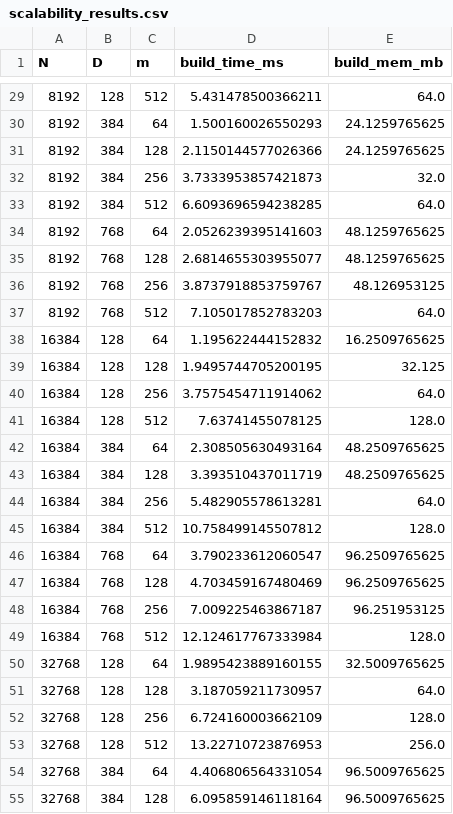
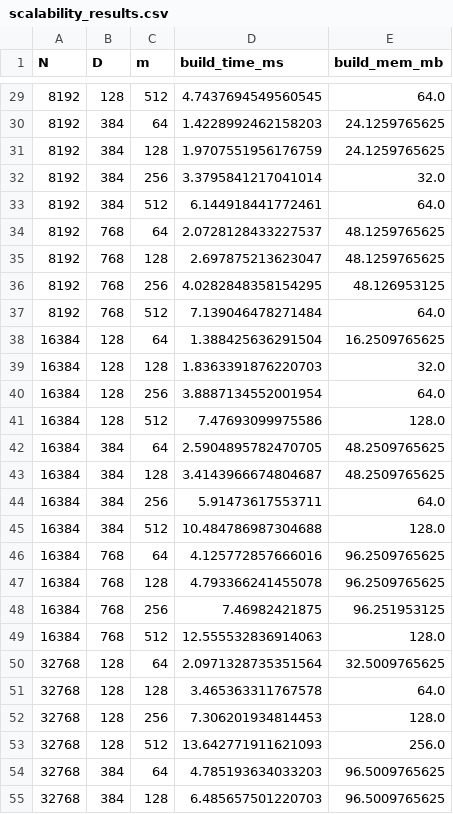
Before and after one commit to Emergenics/helios_embed, a CSV file: benchmark_outputs/scalability_results.csv, drawn as a sheet; only a part is shown, gaps mark what is left out; the diff covers the shown part only.

```diff
--- a/benchmark_outputs/scalability_results.csv
+++ b/benchmark_outputs/scalability_results.csv
@@ -29,27 +29,27 @@ N,D,m,build_time_ms,build_mem_mb
-8192,128,512,5.431478500366211,64.0
-8192,384,64,1.500160026550293,24.1259765625
-8192,384,128,2.1150144577026366,24.1259765625
-8192,384,256,3.7333953857421873,32.0
-8192,384,512,6.6093696594238285,64.0
-8192,768,64,2.0526239395141603,48.1259765625
-8192,768,128,2.6814655303955077,48.1259765625
-8192,768,256,3.8737918853759767,48.126953125
-8192,768,512,7.105017852783203,64.0
-16384,128,64,1.195622444152832,16.2509765625
-16384,128,128,1.9495744705200195,32.125
-16384,128,256,3.7575454711914062,64.0
-16384,128,512,7.63741455078125,128.0
-16384,384,64,2.308505630493164,48.2509765625
-16384,384,128,3.393510437011719,48.2509765625
-16384,384,256,5.482905578613281,64.0
-16384,384,512,10.758499145507812,128.0
-16384,768,64,3.790233612060547,96.2509765625
-16384,768,128,4.703459167480469,96.2509765625
-16384,768,256,7.009225463867187,96.251953125
-16384,768,512,12.124617767333984,128.0
-32768,128,64,1.9895423889160155,32.5009765625
-32768,128,128,3.187059211730957,64.0
-32768,128,256,6.724160003662109,128.0
-32768,128,512,13.22710723876953,256.0
-32768,384,64,4.406806564331054,96.5009765625
-32768,384,128,6.095859146118164,96.5009765625
+8192,128,512,4.7437694549560545,64.0
+8192,384,64,1.4228992462158203,24.1259765625
+8192,384,128,1.9707551956176759,24.1259765625
+8192,384,256,3.3795841217041014,32.0
+8192,384,512,6.144918441772461,64.0
+8192,768,64,2.0728128433227537,48.1259765625
+8192,768,128,2.697875213623047,48.1259765625
+8192,768,256,4.0282848358154295,48.126953125
+8192,768,512,7.139046478271484,64.0
+16384,128,64,1.388425636291504,16.2509765625
+16384,128,128,1.8363391876220703,32.0
+16384,128,256,3.8887134552001954,64.0
+16384,128,512,7.47693099975586,128.0
+16384,384,64,2.5904895782470705,48.2509765625
+16384,384,128,3.4143966674804687,48.2509765625
+16384,384,256,5.91473617553711,64.0
+16384,384,512,10.484786987304688,128.0
+16384,768,64,4.125772857666016,96.2509765625
+16384,768,128,4.793366241455078,96.2509765625
+16384,768,256,7.46982421875,96.251953125
+16384,768,512,12.555532836914063,128.0
+32768,128,64,2.0971328735351564,32.5009765625
+32768,128,128,3.465363311767578,64.0
+32768,128,256,7.306201934814453,128.0
+32768,128,512,13.642771911621093,256.0
+32768,384,64,4.785193634033203,96.5009765625
+32768,384,128,6.485657501220703,96.5009765625
```
Also changed, not shown: 39 edited cells elsewhere in this file, 12 other files.
